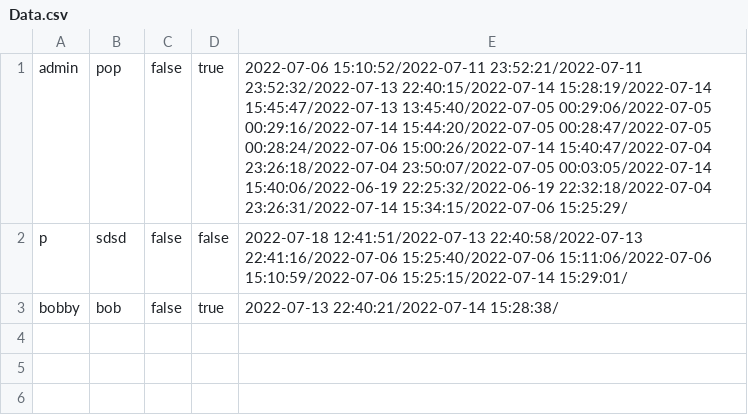
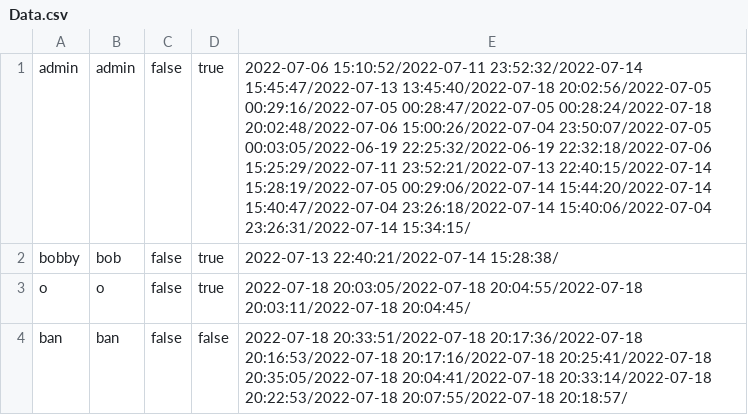
Before and after one commit to Dani3lx/Video-Entertainment-System, a CSV file: phase1/Data.csv, drawn as a sheet.

```diff
--- a/phase1/Data.csv
+++ b/phase1/Data.csv
@@ -1,3 +1,4 @@
-admin,pop,false,true,2022-07-06 15:10:52/2022-07-11 23:52:21/2022-07-11 23:52:32/2022-07-13 22:40:15/2022-07-14 15:28:19/2022-07-14 15:45:47/2022-07-13 13:45:40/2022-07-05 00:29:06/2022-07-05 00:29:16/2022-07-14 15:44:20/2022-07-05 00:28:47/2022-07-05 00:28:24/2022-07-06 15:00:26/2022-07-14 15:40:47/2022-07-04 23:26:18/2022-07-04 23:50:07/2022-07-05 00:03:05/2022-07-14 15:40:06/2022-06-19 22:25:32/2022-06-19 22:32:18/2022-07-04 23:26:31/2022-07-14 15:34:15/2022-07-06 15:25:29/
-p,sdsd,false,false,2022-07-18 12:41:51/2022-07-13 22:40:58/2022-07-13 22:41:16/2022-07-06 15:25:40/2022-07-06 15:11:06/2022-07-06 15:10:59/2022-07-06 15:25:15/2022-07-14 15:29:01/
+admin,admin,false,true,2022-07-06 15:10:52/2022-07-11 23:52:32/2022-07-14 15:45:47/2022-07-13 13:45:40/2022-07-18 20:02:56/2022-07-05 00:29:16/2022-07-05 00:28:47/2022-07-05 00:28:24/2022-07-18 20:02:48/2022-07-06 15:00:26/2022-07-04 23:50:07/2022-07-05 00:03:05/2022-06-19 22:25:32/2022-06-19 22:32:18/2022-07-06 15:25:29/2022-07-11 23:52:21/2022-07-13 22:40:15/2022-07-14 15:28:19/2022-07-05 00:29:06/2022-07-14 15:44:20/2022-07-14 15:40:47/2022-07-04 23:26:18/2022-07-14 15:40:06/2022-07-04 23:26:31/2022-07-14 15:34:15/
 bobby,bob,false,true,2022-07-13 22:40:21/2022-07-14 15:28:38/
+o,o,false,true,2022-07-18 20:03:05/2022-07-18 20:04:55/2022-07-18 20:03:11/2022-07-18 20:04:45/
+ban,ban,false,false,2022-07-18 20:33:51/2022-07-18 20:17:36/2022-07-18 20:16:53/2022-07-18 20:17:16/2022-07-18 20:25:41/2022-07-18 20:35:05/2022-07-18 20:04:41/2022-07-18 20:33:14/2022-07-18 20:22:53/2022-07-18 20:07:55/2022-07-18 20:18:57/
```
Also changed, not shown: 4 other files.
